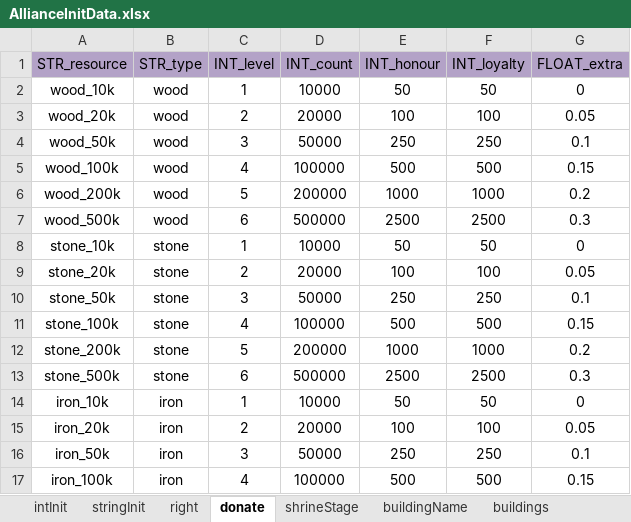
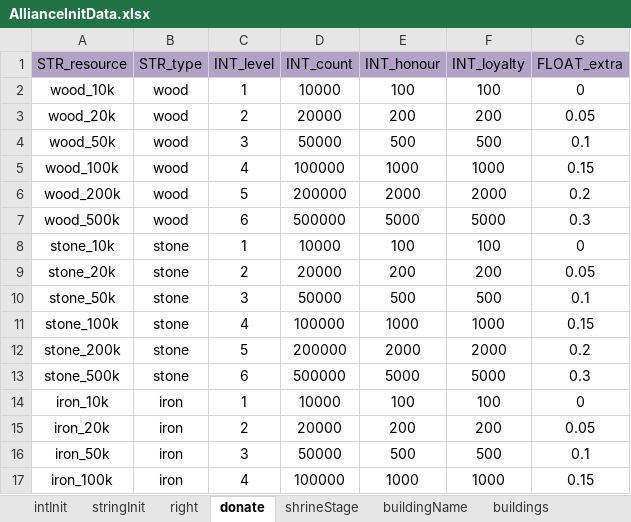
Before and after one commit to ModunZhang/kod_client, an Excel workbook: gameData/shared/AllianceInitData.xlsx, sheet donate, drawn as a sheet; only a part is shown; values as stored, in another font and other column widths than the file's, no borders; the diff covers the shown part only; the diff names each change by its address in the sheet, - before the commit and + after, or states it on an @@ line.

```diff
--- a/gameData/shared/AllianceInitData.xlsx (sheet donate)
+++ b/gameData/shared/AllianceInitData.xlsx (sheet donate)
-E2 (INT_honour): 50
+E2 (INT_honour): 100
-F2 (INT_loyalty): 50
+F2 (INT_loyalty): 100
-E3 (INT_honour): 100
+E3 (INT_honour): 200
-F3 (INT_loyalty): 100
+F3 (INT_loyalty): 200
-E4 (INT_honour): 250
+E4 (INT_honour): 500
-F4 (INT_loyalty): 250
+F4 (INT_loyalty): 500
-E5 (INT_honour): 500
+E5 (INT_honour): 1000
-F5 (INT_loyalty): 500
+F5 (INT_loyalty): 1000
-E6 (INT_honour): 1000
+E6 (INT_honour): 2000
-F6 (INT_loyalty): 1000
+F6 (INT_loyalty): 2000
-E7 (INT_honour): 2500
+E7 (INT_honour): 5000
-F7 (INT_loyalty): 2500
+F7 (INT_loyalty): 5000
-E8 (INT_honour): 50
+E8 (INT_honour): 100
-F8 (INT_loyalty): 50
+F8 (INT_loyalty): 100
-E9 (INT_honour): 100
+E9 (INT_honour): 200
-F9 (INT_loyalty): 100
+F9 (INT_loyalty): 200
-E10 (INT_honour): 250
+E10 (INT_honour): 500
-F10 (INT_loyalty): 250
+F10 (INT_loyalty): 500
-E11 (INT_honour): 500
+E11 (INT_honour): 1000
-F11 (INT_loyalty): 500
+F11 (INT_loyalty): 1000
-E12 (INT_honour): 1000
+E12 (INT_honour): 2000
-F12 (INT_loyalty): 1000
+F12 (INT_loyalty): 2000
-E13 (INT_honour): 2500
+E13 (INT_honour): 5000
-F13 (INT_loyalty): 2500
+F13 (INT_loyalty): 5000
-E14 (INT_honour): 50
+E14 (INT_honour): 100
-F14 (INT_loyalty): 50
+F14 (INT_loyalty): 100
-E15 (INT_honour): 100
+E15 (INT_honour): 200
-F15 (INT_loyalty): 100
+F15 (INT_loyalty): 200
-E16 (INT_honour): 250
+E16 (INT_honour): 500
-F16 (INT_loyalty): 250
+F16 (INT_loyalty): 500
-E17 (INT_honour): 500
+E17 (INT_honour): 1000
-F17 (INT_loyalty): 500
+F17 (INT_loyalty): 1000
```
Also changed, not shown: 46 edited cells elsewhere in this sheet, sheet buildings, sheet shrineStage, sheet intInit, sheet fightRewards, gameData/shared/AllianceBuilding.xlsx, gameData/shared/AllianceVillage.xlsx, 2 other files.
